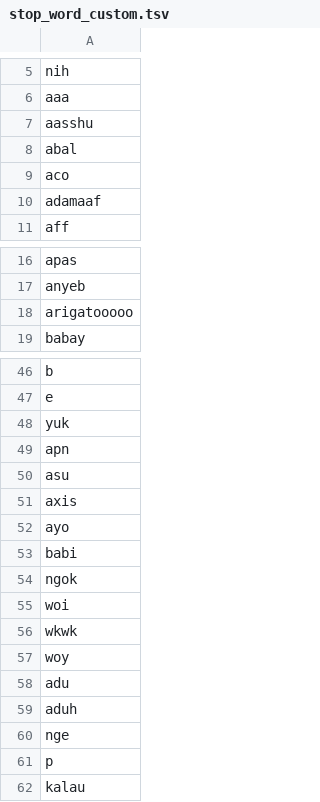
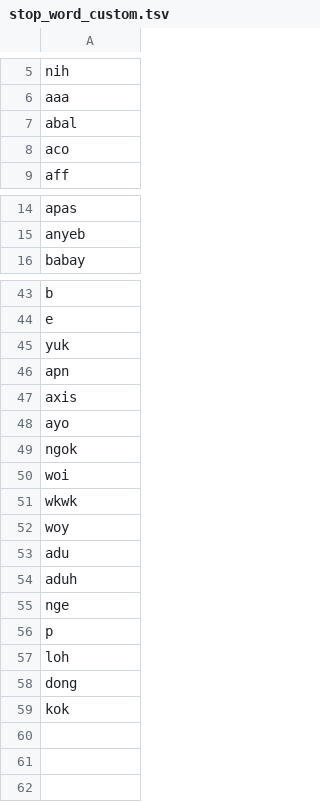
Before and after one commit to rfqsm/Lexicon, a TSV file: kamus_data/stop_word_custom.tsv, drawn as a sheet; only a part is shown, gaps mark what is left out.

Commit message:
Update stop_word_custom.tsv

```diff
--- a/kamus_data/stop_word_custom.tsv
+++ b/kamus_data/stop_word_custom.tsv
@@ -6,6 +6,4 @@ nih
 aaa
-aasshu
 abal
 aco
-adamaaf
 aff
@@ -17,3 +15,2 @@ apas
 anyeb
-arigatooooo
 babay
@@ -49,6 +46,4 @@ yuk
 apn
-asu
 axis
 ayo
-babi
 ngok
@@ -61,2 +56,4 @@ nge
 p
-kalau
+loh
+dong
+kok
```
